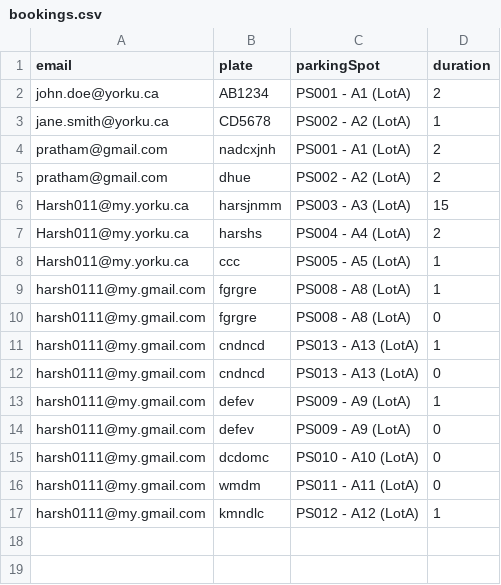
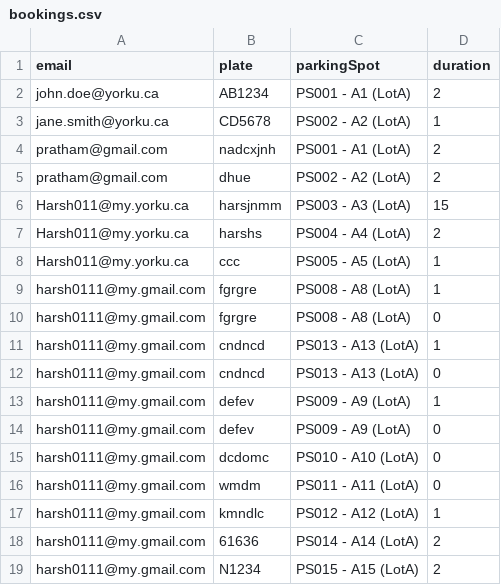
Before and after one commit to Harsh98245/YorkuParkingSystem-, a CSV file: YorkUParkingSystem/src/main/resources/bookings.csv, drawn as a sheet.

```diff
--- a/YorkUParkingSystem/src/main/resources/bookings.csv
+++ b/YorkUParkingSystem/src/main/resources/bookings.csv
@@ -17 +17,3 @@ harsh0111@my.gmail.com,wmdm,PS011 - A11 (LotA),0
 harsh0111@my.gmail.com,kmndlc,PS012 - A12 (LotA),1
+harsh0111@my.gmail.com,61636,PS014 - A14 (LotA),2
+harsh0111@my.gmail.com,N1234,PS015 - A15 (LotA),2
```
Also changed, not shown: YorkUParkingSystem/src/main/resources/parking_spaces.csv, 2 other files.
